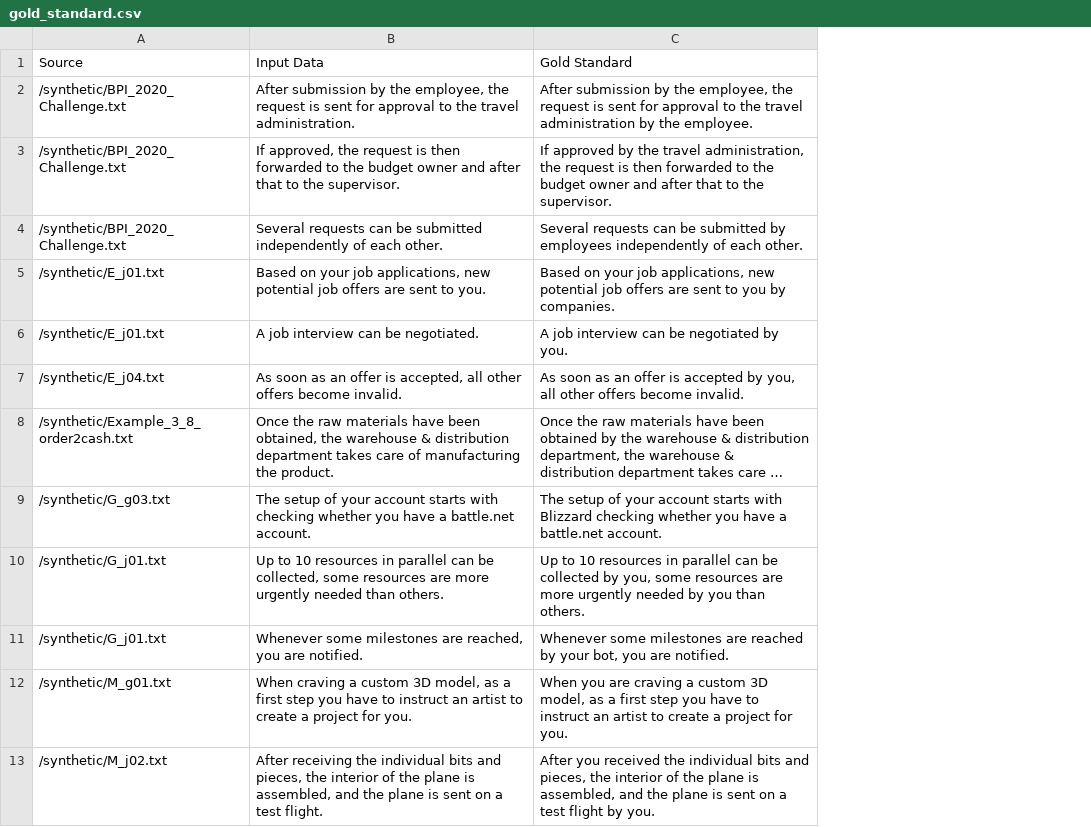
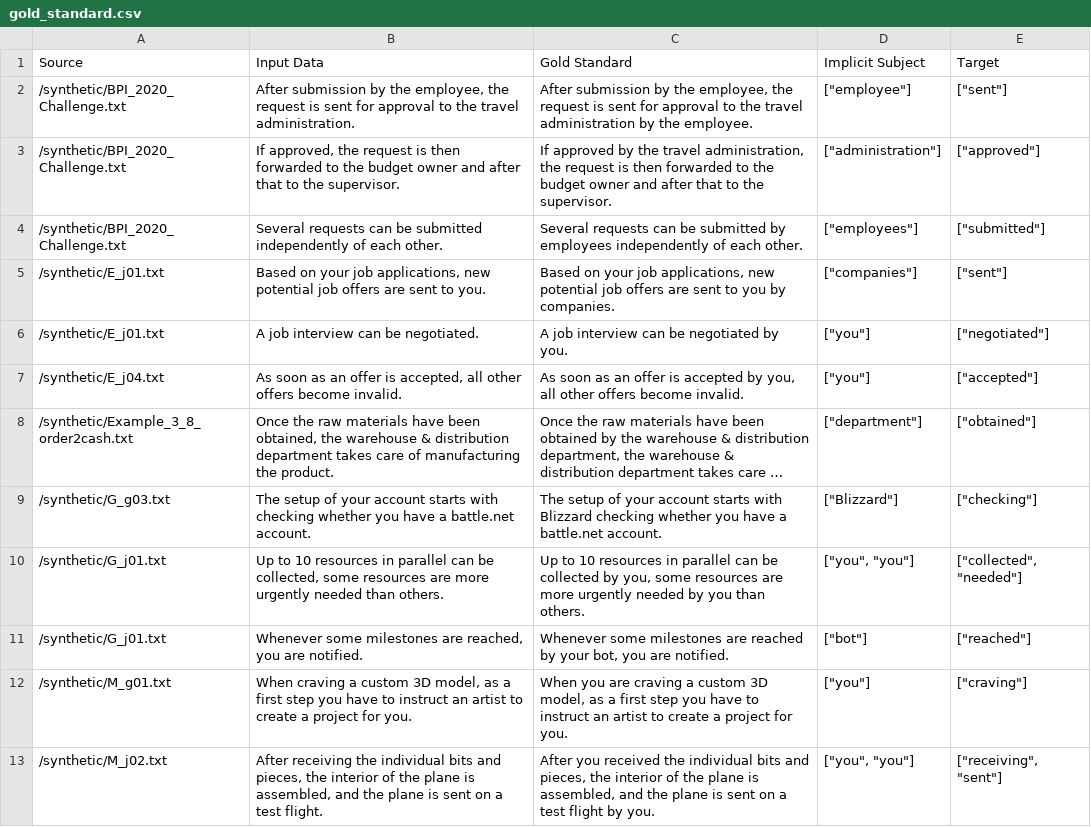
Before and after one commit to l-rossi/is-with-nlp-implicit-subject, a CSV file: data/evaluation/gold_standard.csv, drawn as a sheet; only a part is shown; long unchanged cells end in …; the diff names each change by its address in the sheet, - before the commit and + after, or states it on an @@ line.

```diff
--- a/data/evaluation/gold_standard.csv
+++ b/data/evaluation/gold_standard.csv
+column D (Implicit Subject), rows 2-13: ["employee"] | ["administration"] | ["employees"] | ["companies"] | ["you"] | ["you"] | ["department"] | ["Blizzard"] | ["you", "you"] | ["bot"] | ["you"] | ["you", "you"]
+column E (Target), rows 2-13: ["sent"] | ["approved"] | ["submitted"] | ["sent"] | ["negotiated"] | ["accepted"] | ["obtained"] | ["checking"] | ["collected", "needed"] | ["reached"] | ["craving"] | ["receiving", "sent"]
```
Also changed, not shown: 15 other files.
